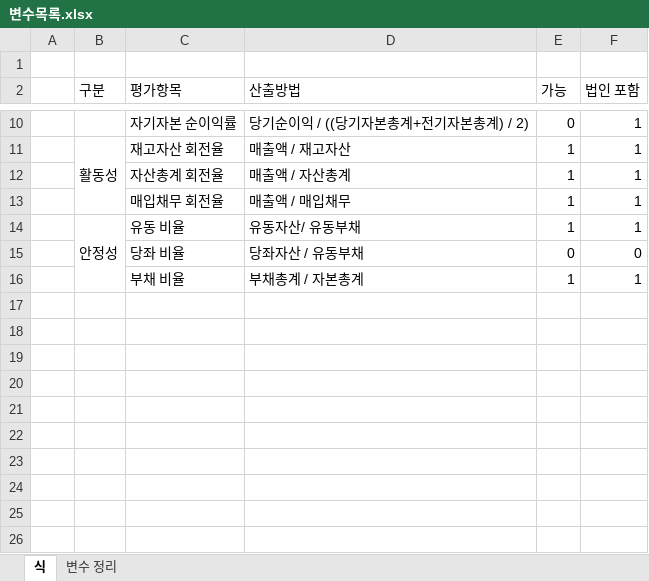
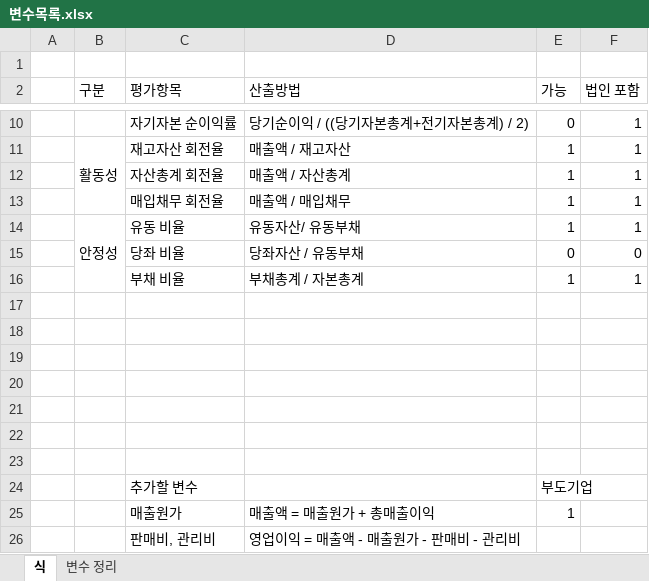
Before and after one commit to Seungki-Jeong/Analysis-of-Corporate-Bankruptcy, an Excel workbook: data/변수목록.xlsx, sheet 식, drawn as a sheet; only a part is shown, gaps mark what is left out; values as stored, in another font and other column widths than the file's, no borders; the diff names each change by its address in the sheet, - before the commit and + after, or states it on an @@ line.

```diff
--- a/data/변수목록.xlsx (sheet 식)
+++ b/data/변수목록.xlsx (sheet 식)
+row 17: (empty)
+row 18: (empty)
+row 19: (empty)
+row 20: (empty)
+row 21: (empty)
+row 22: (empty)
+row 23: (empty)
+row 24:  |  | 추가할 변수 |  | 부도기업
+row 25:  |  | 매출원가 | 매출액 = 매출원가 + 총매출이익 | 1
+row 26:  |  | 판매비, 관리비 | 영업이익 = 매출액 - 매출원가 - 판매비 - 관리비
```
Also changed, not shown: 8 other files.
